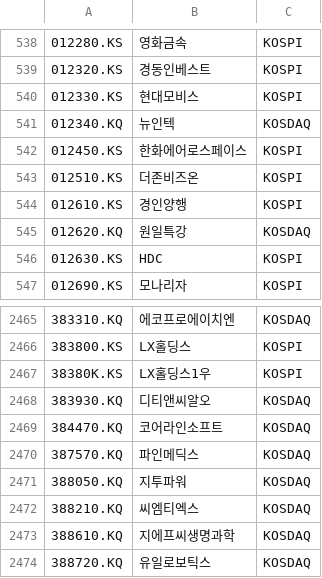
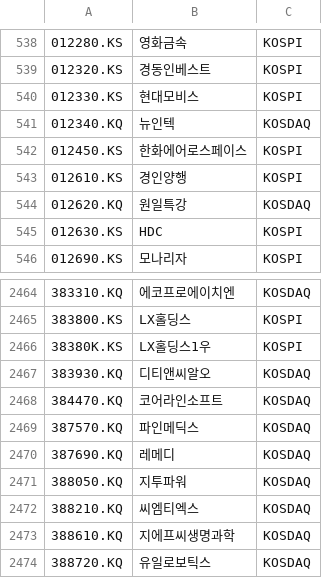
Before and after one commit to benjaminpo/finance-dataset, a CSV file: config/listings/krx-listed-symbols.csv, drawn as a sheet; only a part is shown, gaps mark what is left out; removed rows and columns are numbered as before the commit, all else as after; the diff names each change by its address in the sheet, - before the commit and + after, or states it on an @@ line.

```diff
--- a/config/listings/krx-listed-symbols.csv
+++ b/config/listings/krx-listed-symbols.csv
-row 543: 012510.KS | 더존비즈온 | KOSPI
+row 2470: 387690.KQ | 레메디 | KOSDAQ
```
Also changed, not shown: config/listings/tse-listed-symbols.csv.
